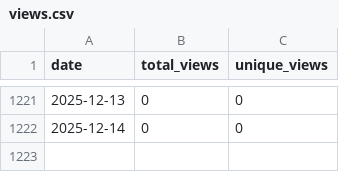
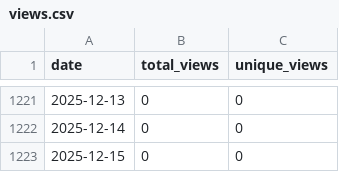
Before and after one commit to wumphlett/COMP-2710, a CSV file: .traffic/views.csv, drawn as a sheet; only a part is shown, gaps mark what is left out; the diff names each change by its address in the sheet, - before the commit and + after, or states it on an @@ line.

Commit message:
Updating repository traffic

```diff
--- a/.traffic/views.csv
+++ b/.traffic/views.csv
+row 1223: 2025-12-15 | 0 | 0
```
Also changed, not shown: .traffic/clones.csv, 3 other files.
